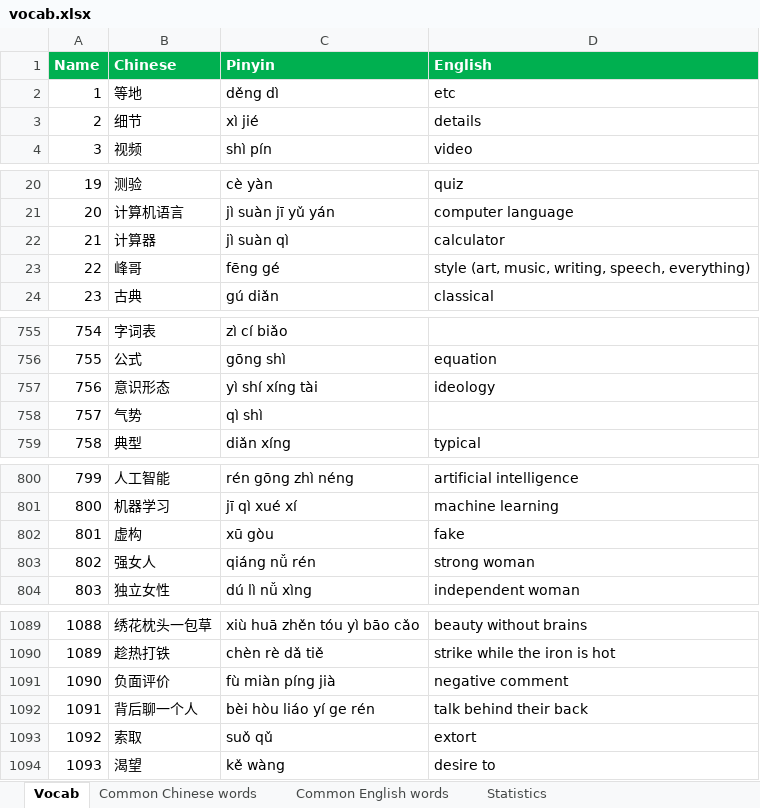
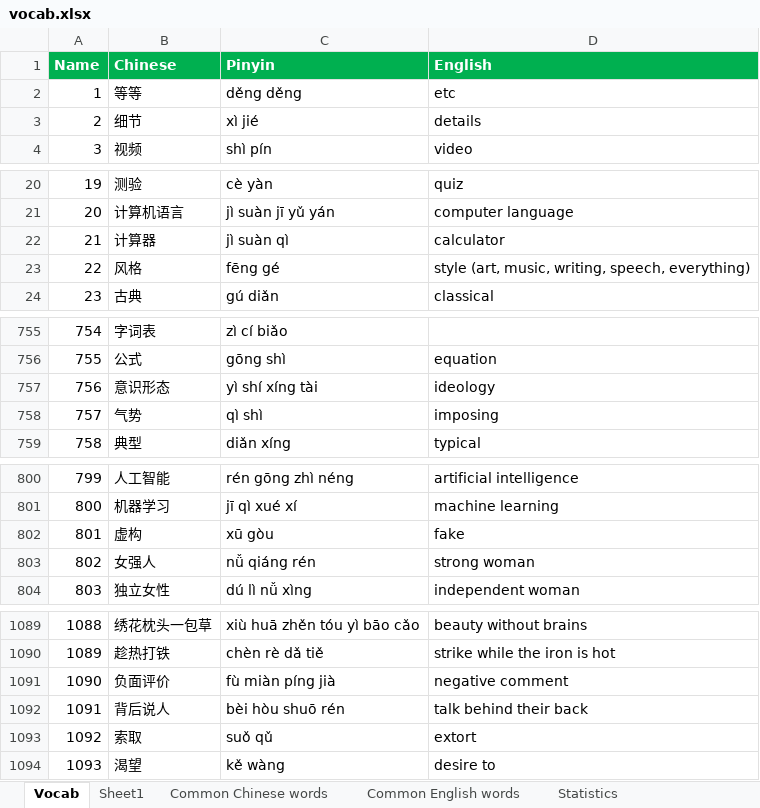
Before and after one commit to notkarenyi/chinese-practice, an Excel workbook: r/vocab.xlsx, sheet Vocab, drawn as a sheet; only a part is shown, gaps mark what is left out; values as stored, in another font and other column widths than the file's, no borders; conditional formats not drawn; the diff covers the shown part only; the diff names each change by its address in the sheet, - before the commit and + after, or states it on an @@ line.

Commit message:
minor update
fix slider
add more vocab
load libraries as needed

```diff
--- a/r/vocab.xlsx (sheet Vocab)
+++ b/r/vocab.xlsx (sheet Vocab)
+sheet tab: Sheet1
-B2 (Chinese): 等地
+B2 (Chinese): 等等
-C2 (Pinyin): děng dì
+C2 (Pinyin): děng děng
-B23 (Chinese): 峰哥
+B23 (Chinese): 风格
-D758 (English): (empty)
+D758 (English): imposing
-B803 (Chinese): 强女人
+B803 (Chinese): 女强人
-C803 (Pinyin): qiáng nǚ rén
+C803 (Pinyin): nǚ qiáng rén
-B1092 (Chinese): 背后聊一个人
+B1092 (Chinese): 背后说人
-C1092 (Pinyin): bèi hòu liáo yí ge rén
+C1092 (Pinyin): bèi hòu shuō rén
```
Also changed, not shown: 89 added rows elsewhere in this sheet, 4 other files.
